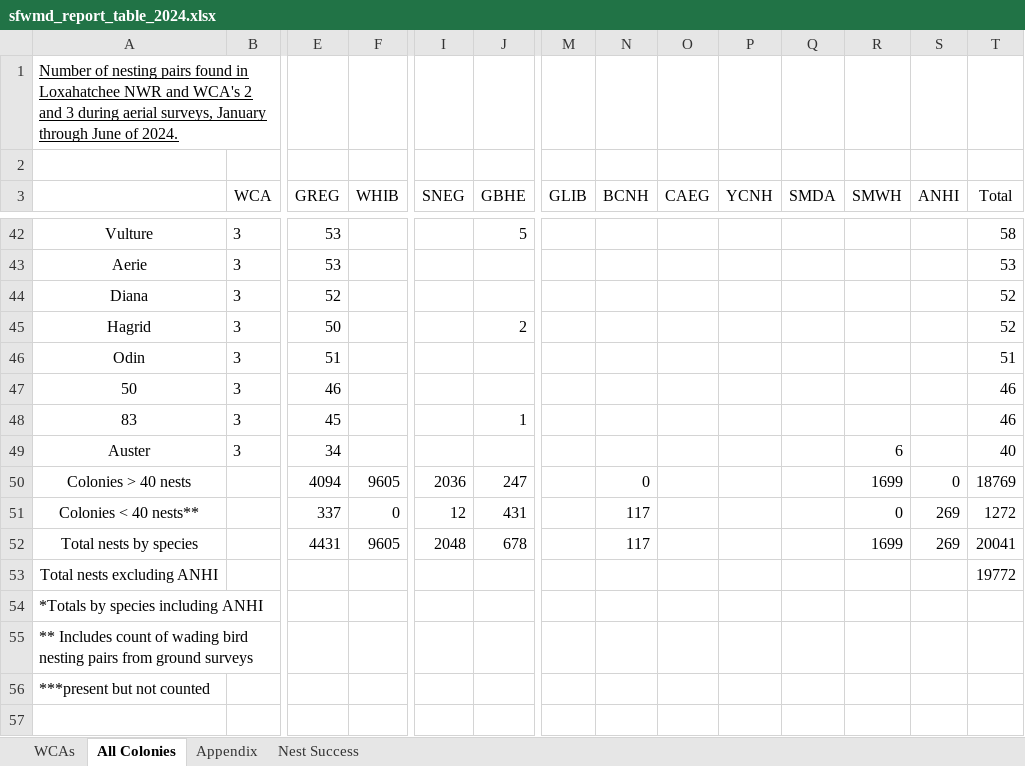
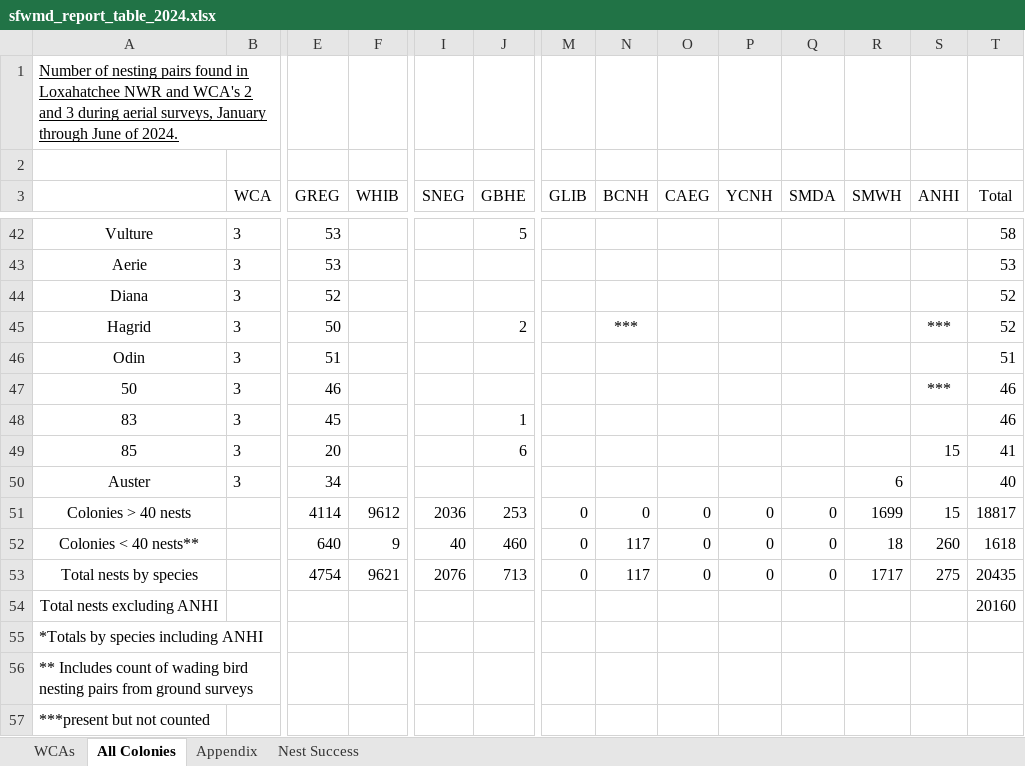
Before and after one commit to weecology/EvergladesWadingBird, an Excel workbook: Reports/sfwmd_report_table_2024.xlsx, sheet All Colonies, drawn as a sheet; only a part is shown, gaps mark what is left out; values as stored, in another font and other column widths than the file's, no borders; addresses are those after the commit; rows hold the shown columns only; the diff covers the shown part only; the diff names each change by its address in the sheet, - before the commit and + after, or states it on an @@ line.

```diff
--- a/Reports/sfwmd_report_table_2024.xlsx (sheet All Colonies)
+++ b/Reports/sfwmd_report_table_2024.xlsx (sheet All Colonies)
-N45 (BCNH): (empty)
+N45 (BCNH): ***
-S45 (ANHI): (empty)
+S45 (ANHI): ***
-S47 (ANHI): (empty)
+S47 (ANHI): ***
+row 49: 85 | 3 | 20 |  |  | 6 |  |  |  |  |  |  | 15 | 41
-E51 (GREG): 4094
+E51 (GREG): 4114
-F51 (WHIB): 9605
+F51 (WHIB): 9612
-J51 (GBHE): 247
+J51 (GBHE): 253
-M51:M53 (GLIB): (empty)
+M51:M53 (GLIB): 0
-O51:O53 (CAEG): (empty)
+O51:O53 (CAEG): 0
-P51:P53 (YCNH): (empty)
+P51:P53 (YCNH): 0
-Q51:Q53 (SMDA): (empty)
+Q51:Q53 (SMDA): 0
-S51 (ANHI): 0
+S51 (ANHI): 15
-T51 (Total): 18769
+T51 (Total): 18817
-E52 (GREG): 337
+E52 (GREG): 640
-F52 (WHIB): 0
+F52 (WHIB): 9
-I52 (SNEG): 12
+I52 (SNEG): 40
-J52 (GBHE): 431
+J52 (GBHE): 460
-R52 (SMWH): 0
+R52 (SMWH): 18
-S52 (ANHI): 269
+S52 (ANHI): 260
-T52 (Total): 1272
+T52 (Total): 1618
-E53 (GREG): 4431
+E53 (GREG): 4754
-F53 (WHIB): 9605
+F53 (WHIB): 9621
-I53 (SNEG): 2048
+I53 (SNEG): 2076
-J53 (GBHE): 678
+J53 (GBHE): 713
-R53 (SMWH): 1699
+R53 (SMWH): 1717
-S53 (ANHI): 269
+S53 (ANHI): 275
-T53 (Total): 20041
+T53 (Total): 20435
-T54 (Total): 19772
+T54 (Total): 20160
```
Also changed, not shown: 16 edited cells elsewhere in this sheet, sheet Appendix, sheet WCAs, 2 other files.
